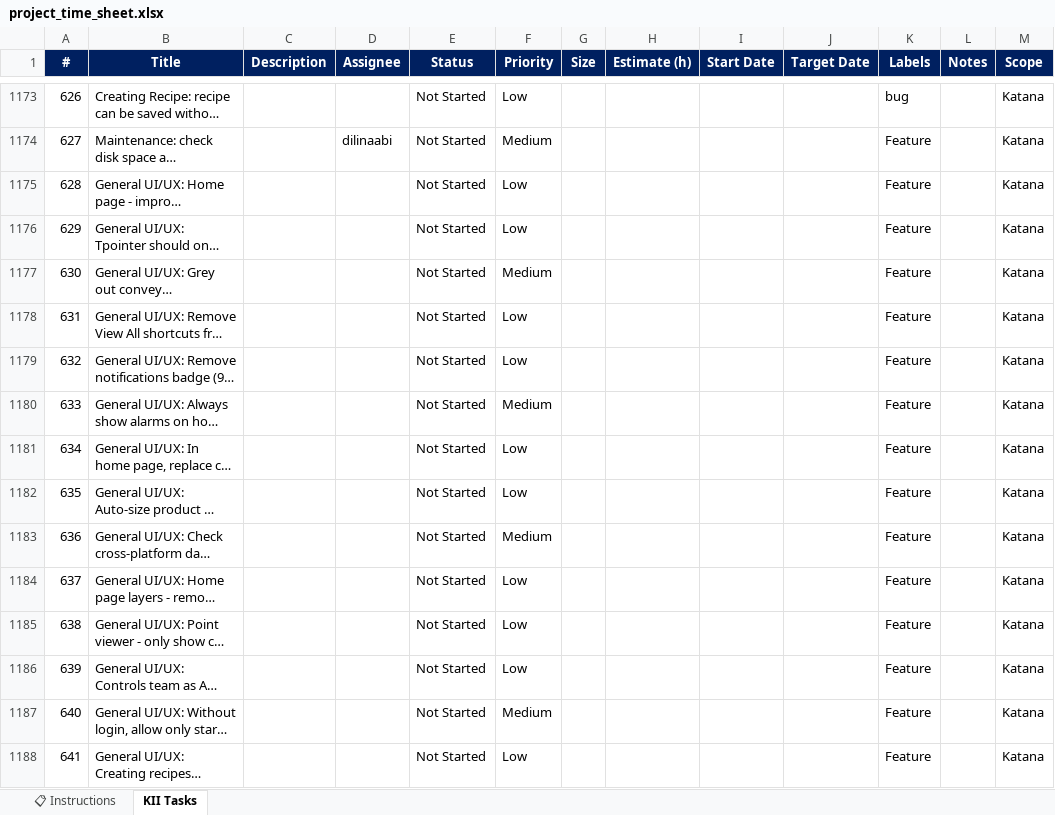
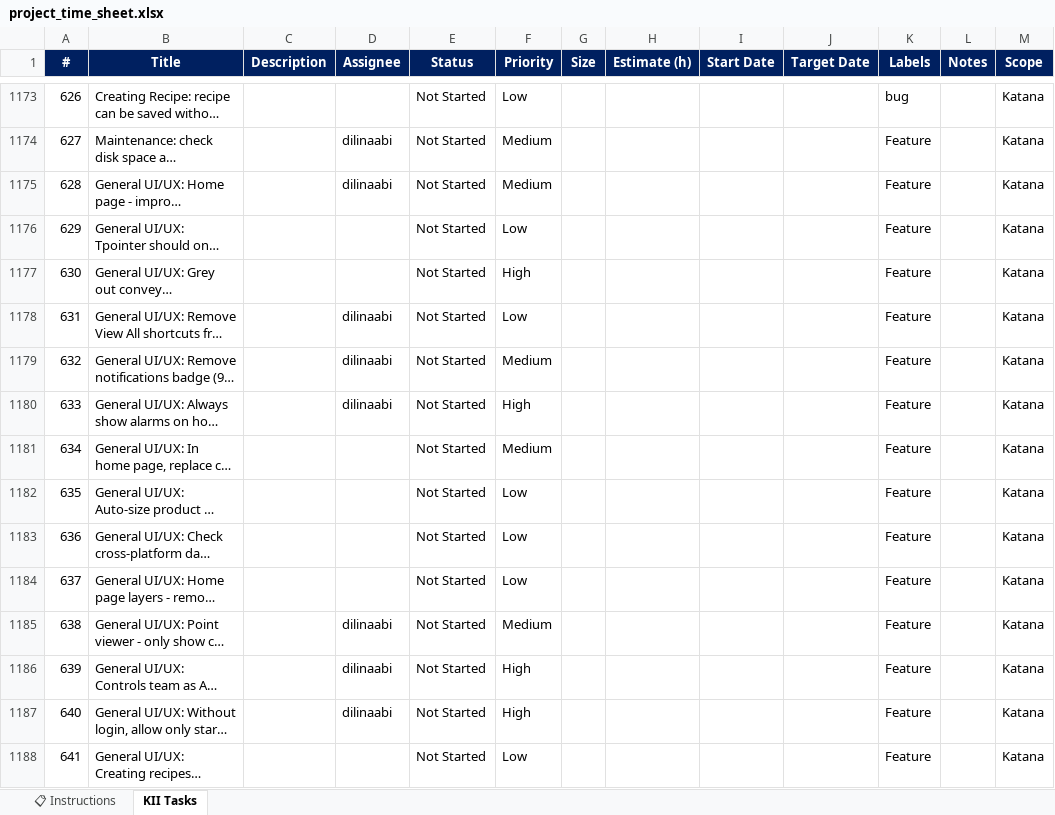
Before and after one commit to MauricioDuqueABI/Project-timesheet, an Excel workbook: project_time_sheet.xlsx, sheet KII Tasks, drawn as a sheet; only a part is shown, gaps mark what is left out; long unchanged cells end in …; values as stored, in another font and other column widths than the file's, no borders; conditional formats not drawn; the diff covers the shown part only; the diff names each change by its address in the sheet, - before the commit and + after, or states it on an @@ line.

```diff
--- a/project_time_sheet.xlsx (sheet KII Tasks)
+++ b/project_time_sheet.xlsx (sheet KII Tasks)
-D1175 (Assignee): (empty)
+D1175 (Assignee): dilinaabi
-F1175 (Priority): Low
+F1175 (Priority): Medium
-F1177 (Priority): Medium
+F1177 (Priority): High
-D1178:D1180 (Assignee): (empty)
+D1178:D1180 (Assignee): dilinaabi
-F1179 (Priority): Low
+F1179 (Priority): Medium
-F1180 (Priority): Medium
+F1180 (Priority): High
-F1181 (Priority): Low
+F1181 (Priority): Medium
-F1183 (Priority): Medium
+F1183 (Priority): Low
-D1185:D1187 (Assignee): (empty)
+D1185:D1187 (Assignee): dilinaabi
-F1185 (Priority): Low
+F1185 (Priority): Medium
-F1186 (Priority): Low
+F1186 (Priority): High
-F1187 (Priority): Medium
+F1187 (Priority): High
```
Also changed, not shown: 24 edited cells elsewhere in this sheet, 1 other file.
